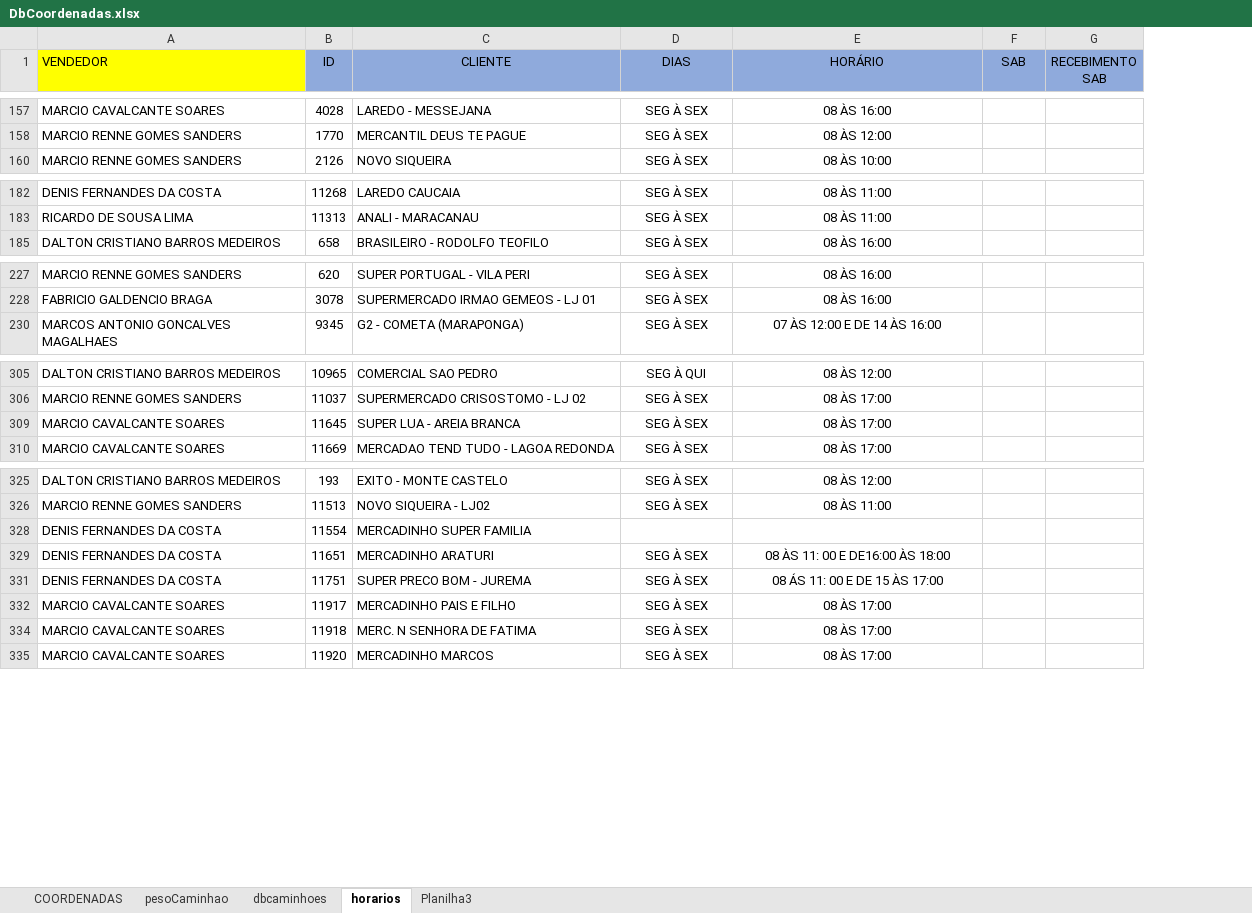
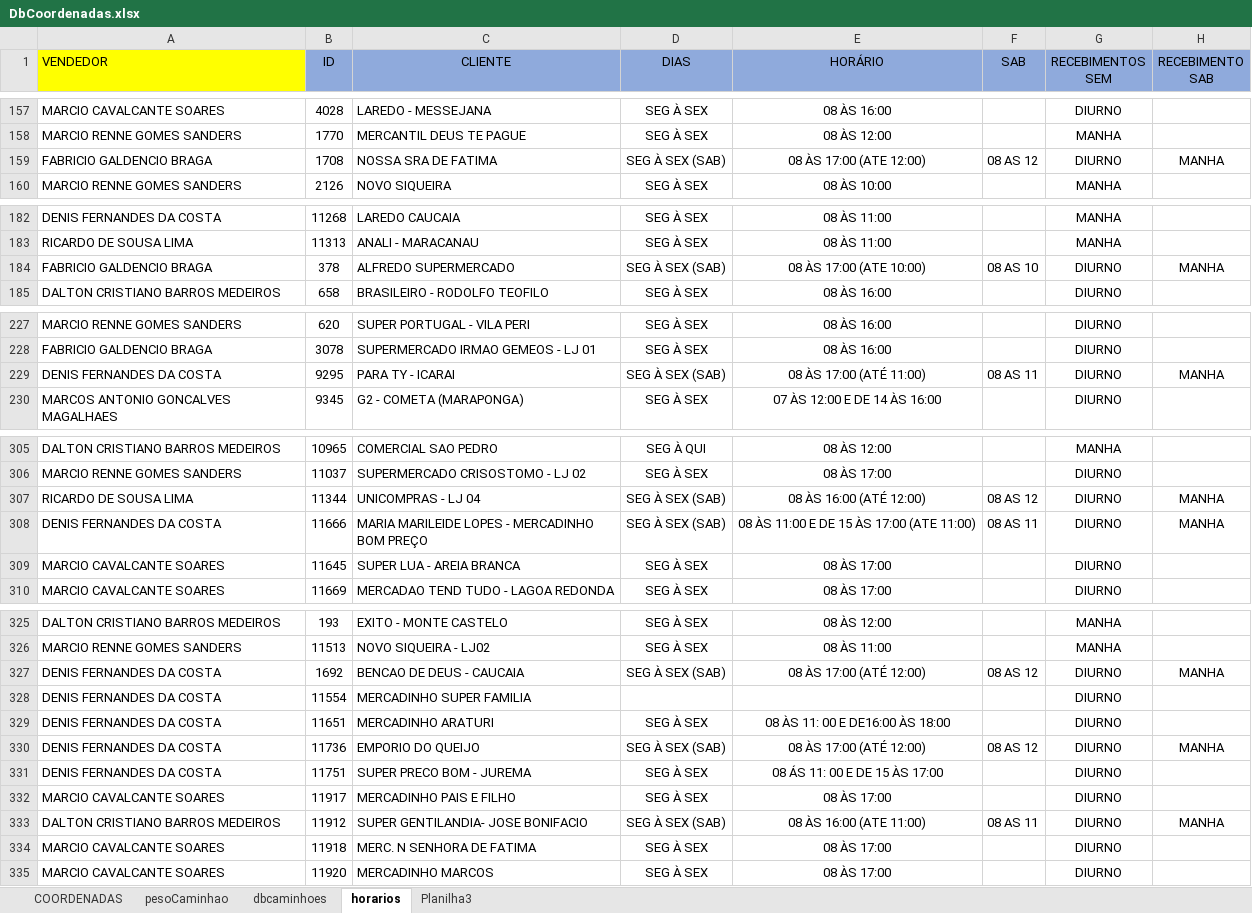
Before and after one commit to NicolasSimoes/MapaCaminhao, an Excel workbook: DbCoordenadas.xlsx, sheet horarios, drawn as a sheet; only a part is shown, gaps mark what is left out; values as stored, in another font and other column widths than the file's, no borders; charts and pictures not drawn; the diff covers the shown part only; the diff names each change by its address in the sheet, - before the commit and + after, or states it on an @@ line.

```diff
--- a/DbCoordenadas.xlsx (sheet horarios)
+++ b/DbCoordenadas.xlsx (sheet horarios)
+column G (RECEBIMENTOS SEM), rows 157-158: DIURNO | MANHA; row 160: MANHA; rows 182-183: MANHA | MANHA; row 185: DIURNO; rows 227-228: DIURNO | DIURNO; row 230: DIURNO; rows 305-306: MANHA | DIURNO; rows 309-310: DIURNO | DIURNO; rows 325-326: MANHA | MANHA; rows 328-329: DIURNO | DIURNO; rows 331-332: DIURNO | DIURNO; rows 334-335: DIURNO | DIURNO
+row 159: FABRICIO GALDENCIO BRAGA | 1708 | NOSSA SRA DE FATIMA | SEG À SEX (SAB) | 08 ÀS 17:00 (ATE 12:00) | 08 AS 12 | DIURNO | MANHA
+row 184: FABRICIO GALDENCIO BRAGA | 378 | ALFREDO SUPERMERCADO | SEG À SEX (SAB) | 08 ÀS 17:00 (ATE 10:00) | 08 AS 10 | DIURNO | MANHA
+row 229: DENIS FERNANDES DA COSTA | 9295 | PARA TY - ICARAI | SEG À SEX (SAB) | 08 ÀS 17:00 (ATÉ 11:00) | 08 AS 11 | DIURNO | MANHA
+row 307: RICARDO DE SOUSA LIMA | 11344 | UNICOMPRAS - LJ 04 | SEG À SEX (SAB) | 08 ÀS 16:00 (ATÉ 12:00) | 08 AS 12 | DIURNO | MANHA
+row 308: DENIS FERNANDES DA COSTA | 11666 | MARIA MARILEIDE LOPES - MERCADINHO BOM PREÇO | SEG À SEX (SAB) | 08 ÀS 11:00 E DE 15 ÀS 17:00 (ATE 11:00) | 08 AS 11 | DIURNO | MANHA
+row 327: DENIS FERNANDES DA COSTA | 1692 | BENCAO DE DEUS - CAUCAIA | SEG À SEX (SAB) | 08 ÀS 17:00 (ATÉ 12:00) | 08 AS 12 | DIURNO | MANHA
+row 330: DENIS FERNANDES DA COSTA | 11736 | EMPORIO DO QUEIJO | SEG À SEX (SAB) | 08 ÀS 17:00 (ATÉ 12:00) | 08 AS 12 | DIURNO | MANHA
+row 333: DALTON CRISTIANO BARROS MEDEIROS | 11912 | SUPER GENTILANDIA- JOSE BONIFACIO | SEG À SEX (SAB) | 08 ÀS 16:00 (ATE 11:00) | 08 AS 11 | DIURNO | MANHA
```
Also changed, not shown: 108 added rows and 1 edited cell elsewhere in this sheet, sheet dbcaminhoes, sheet pesoCaminhao, formulas that keep their value, 4 other files.
